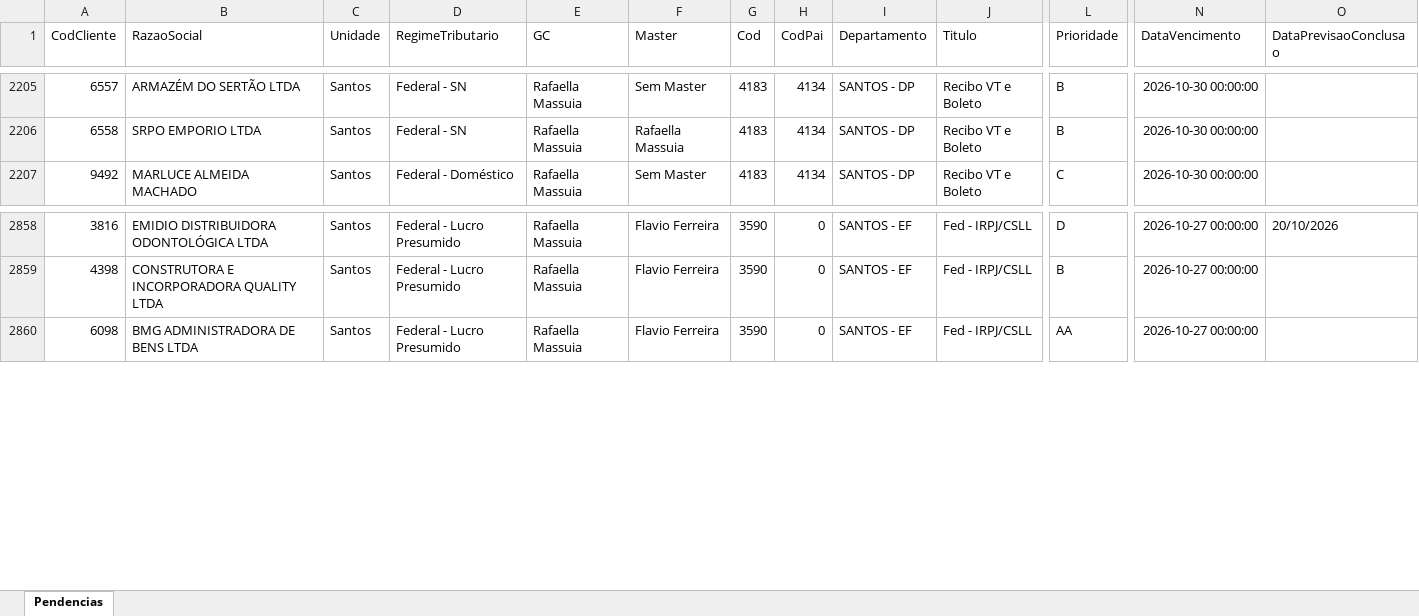
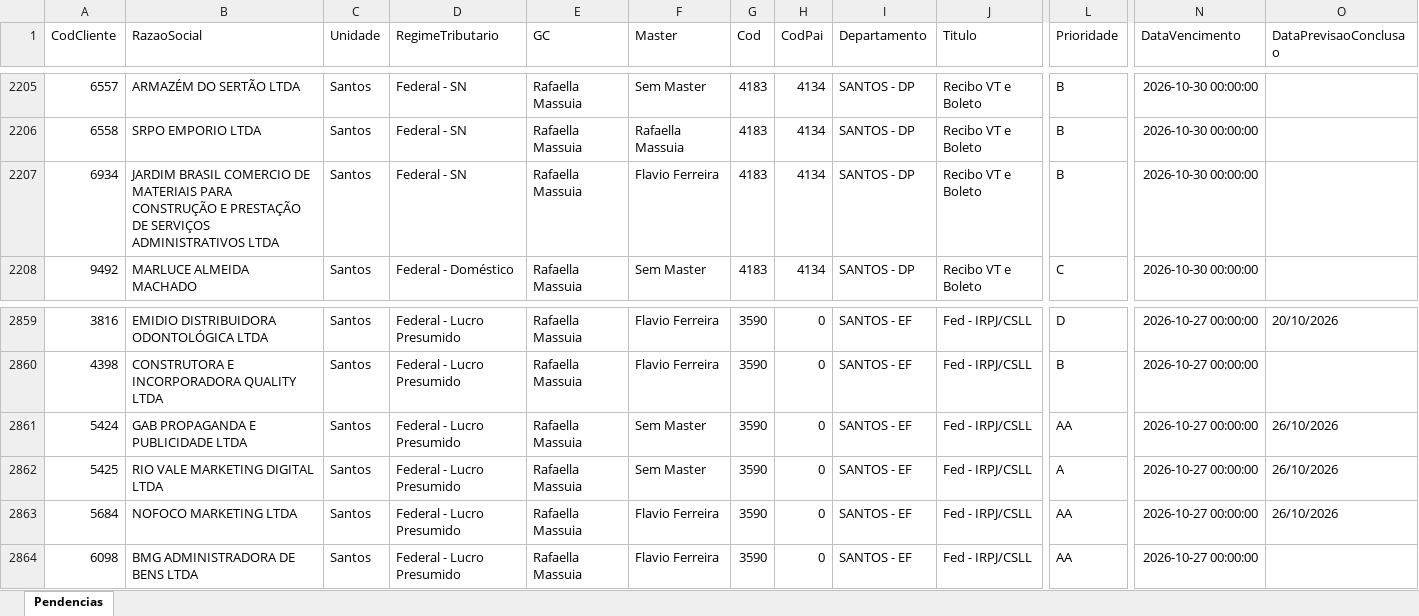
Before and after one commit to Controladoria-MG/Tarefas-baixadas, an Excel workbook: data/base/santos.xlsx, sheet Pendencias, drawn as a sheet; only a part is shown, gaps mark what is left out; values as stored, in another font and other column widths than the file's, no borders; rows hold the shown columns only; the diff names each change by its address in the sheet, - before the commit and + after, or states it on an @@ line.

```diff
--- a/data/base/santos.xlsx (sheet Pendencias)
+++ b/data/base/santos.xlsx (sheet Pendencias)
+row 2207: 6934 | JARDIM BRASIL COMERCIO DE MATERIAIS PARA CONSTRUÇÃO E PRESTAÇÃO DE SERVIÇOS ADMINISTRATIVOS LTDA | Santos | Federal - SN | Rafaella Massuia | Flavio Ferreira | 4183 | 4134 | SANTOS - DP | Recibo VT e Boleto | B | 2026-10-30 00:00:00
+row 2861: 5424 | GAB PROPAGANDA E PUBLICIDADE LTDA | Santos | Federal - Lucro Presumido | Rafaella Massuia | Sem Master | 3590 | 0 | SANTOS - EF | Fed - IRPJ/CSLL | AA | 2026-10-27 00:00:00 | 26/10/2026
+row 2862: 5425 | RIO VALE MARKETING DIGITAL LTDA | Santos | Federal - Lucro Presumido | Rafaella Massuia | Sem Master | 3590 | 0 | SANTOS - EF | Fed - IRPJ/CSLL | A | 2026-10-27 00:00:00 | 26/10/2026
+row 2863: 5684 | NOFOCO MARKETING LTDA | Santos | Federal - Lucro Presumido | Rafaella Massuia | Flavio Ferreira | 3590 | 0 | SANTOS - EF | Fed - IRPJ/CSLL | AA | 2026-10-27 00:00:00 | 26/10/2026
```
Also changed, not shown: data/base/goias.xlsx, 3 other files.
